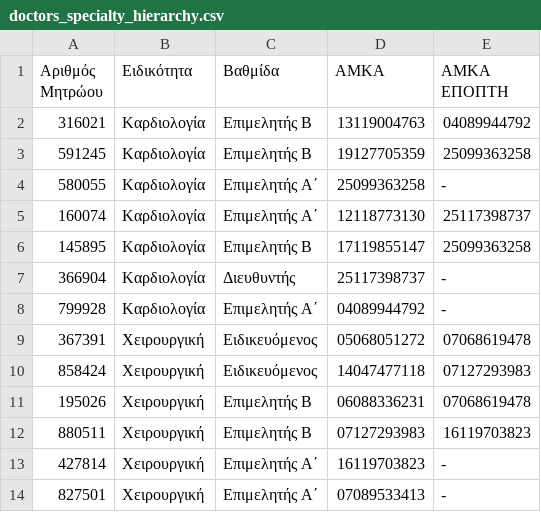
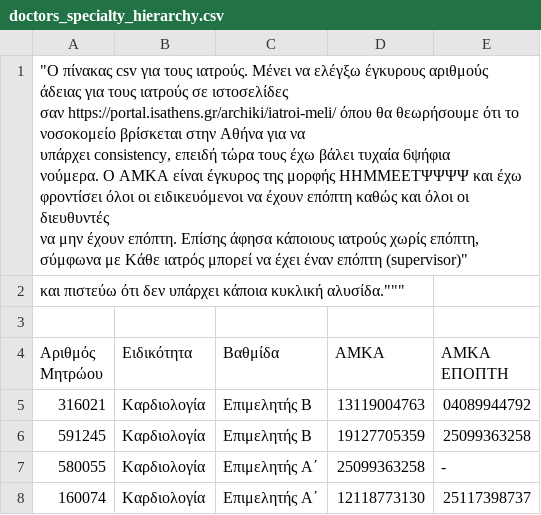
Before and after one commit to odysseaskikas004-stack/data-base, a CSV file: General/Scripts/Data/doctors_specialty_hierarchy.csv, drawn as a sheet; only a part is shown; the shorter side is filled out with more unchanged rows.

Commit message:
Update doctors_specialty_hierarchy.csv

```diff
--- a/General/Scripts/Data/doctors_specialty_hierarchy.csv
+++ b/General/Scripts/Data/doctors_specialty_hierarchy.csv
@@ -1 +1,8 @@
+"""Ο πίνακας csv για τους ιατρούς. Μένει να ελέγξω έγκυρους αριθμούς άδειας για τους ιατρούς σε ιστοσελίδες
+σαν https://portal.isathens.gr/archiki/iatroi-meli/ όπου θα θεωρήσουμε ότι το νοσοκομείο βρίσκεται στην Αθήνα για να
+υπάρχει consistency, επειδή τώρα τους έχω βάλει τυχαία 6ψήφια
+νούμερα. Ο ΑΜΚΑ είναι έγκυρος της μορφής ΗΗΜΜΕΕΤΨΨΨΨ και έχω φροντίσει όλοι οι ειδικευόμενοι να έχουν επόπτη καθώς και όλοι οι διευθυντές
+να μην έχουν επόπτη. Επίσης άφησα κάποιους ιατρούς χωρίς επόπτη, σύμφωνα με  "Κάθε ιατρός μπορεί να έχει έναν επόπτη (supervisor)"
+και πιστεύω ότι δεν υπάρχει κάποια κυκλική αλυσίδα."""
+
 Αριθμός Μητρώου,Ειδικότητα,Βαθμίδα,ΑΜΚΑ,ΑΜΚΑ ΕΠΟΠΤΗ
```
